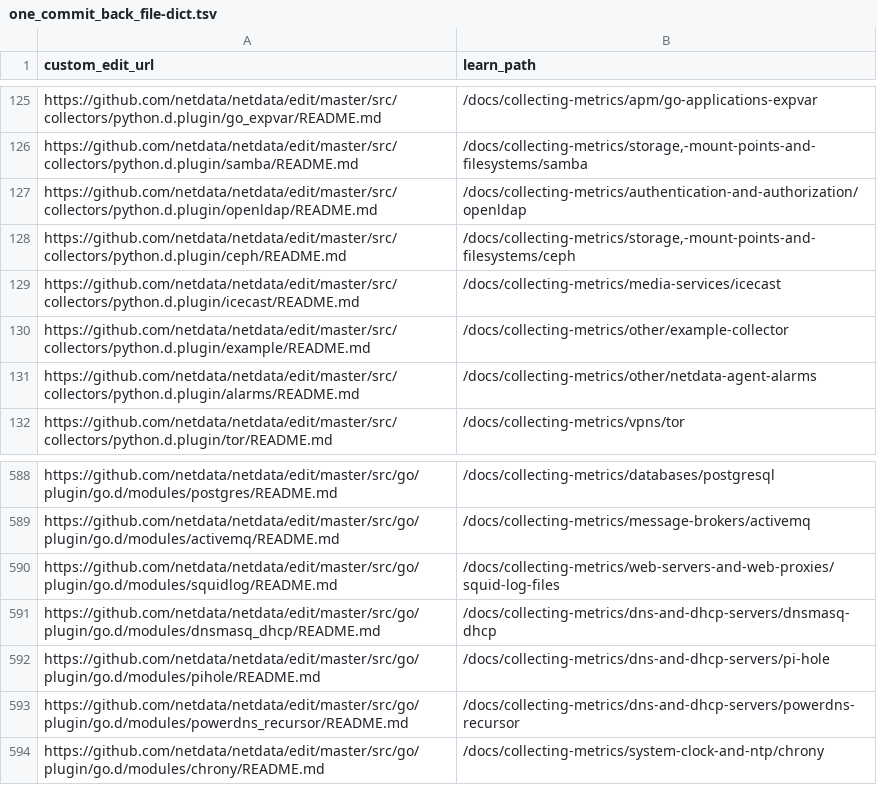
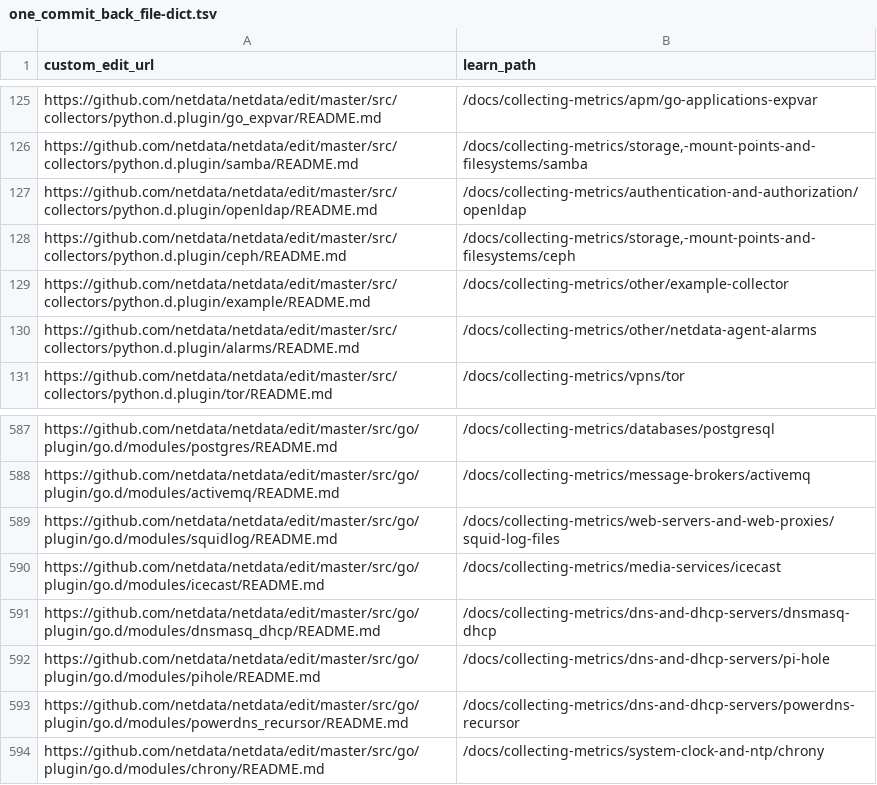
Before and after one commit to netdata/learn, a TSV file: ingest/one_commit_back_file-dict.tsv, drawn as a sheet; only a part is shown, gaps mark what is left out.

```diff
--- a/ingest/one_commit_back_file-dict.tsv
+++ b/ingest/one_commit_back_file-dict.tsv
@@ -128,3 +128,2 @@ https://github.com/netdata/netdata/edit/master/src/collectors/python.d.plugin/op
 https://github.com/netdata/netdata/edit/master/src/collectors/python.d.plugin/ceph/README.md	/docs/collecting-metrics/storage,-mount-points-and-filesystems/ceph
-https://github.com/netdata/netdata/edit/master/src/collectors/python.d.plugin/icecast/README.md	/docs/collecting-metrics/media-services/icecast
 https://github.com/netdata/netdata/edit/master/src/collectors/python.d.plugin/example/README.md	/docs/collecting-metrics/other/example-collector
@@ -590,2 +589,3 @@ https://github.com/netdata/netdata/edit/master/src/go/plugin/go.d/modules/active
 https://github.com/netdata/netdata/edit/master/src/go/plugin/go.d/modules/squidlog/README.md	/docs/collecting-metrics/web-servers-and-web-proxies/squid-log-files
+https://github.com/netdata/netdata/edit/master/src/go/plugin/go.d/modules/icecast/README.md	/docs/collecting-metrics/media-services/icecast
 https://github.com/netdata/netdata/edit/master/src/go/plugin/go.d/modules/dnsmasq_dhcp/README.md	/docs/collecting-metrics/dns-and-dhcp-servers/dnsmasq-dhcp
```
Also changed, not shown: ingest/generated_map.tsv, 4 other files.
